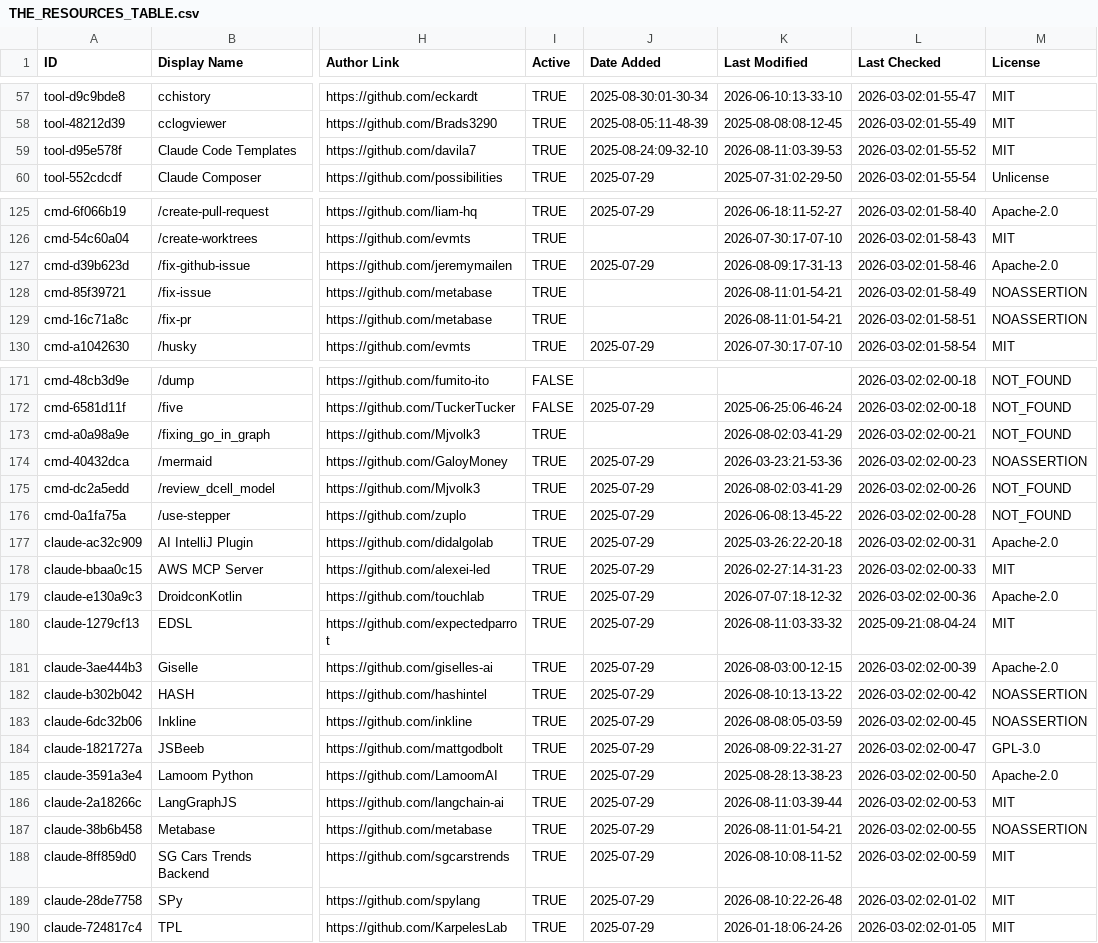
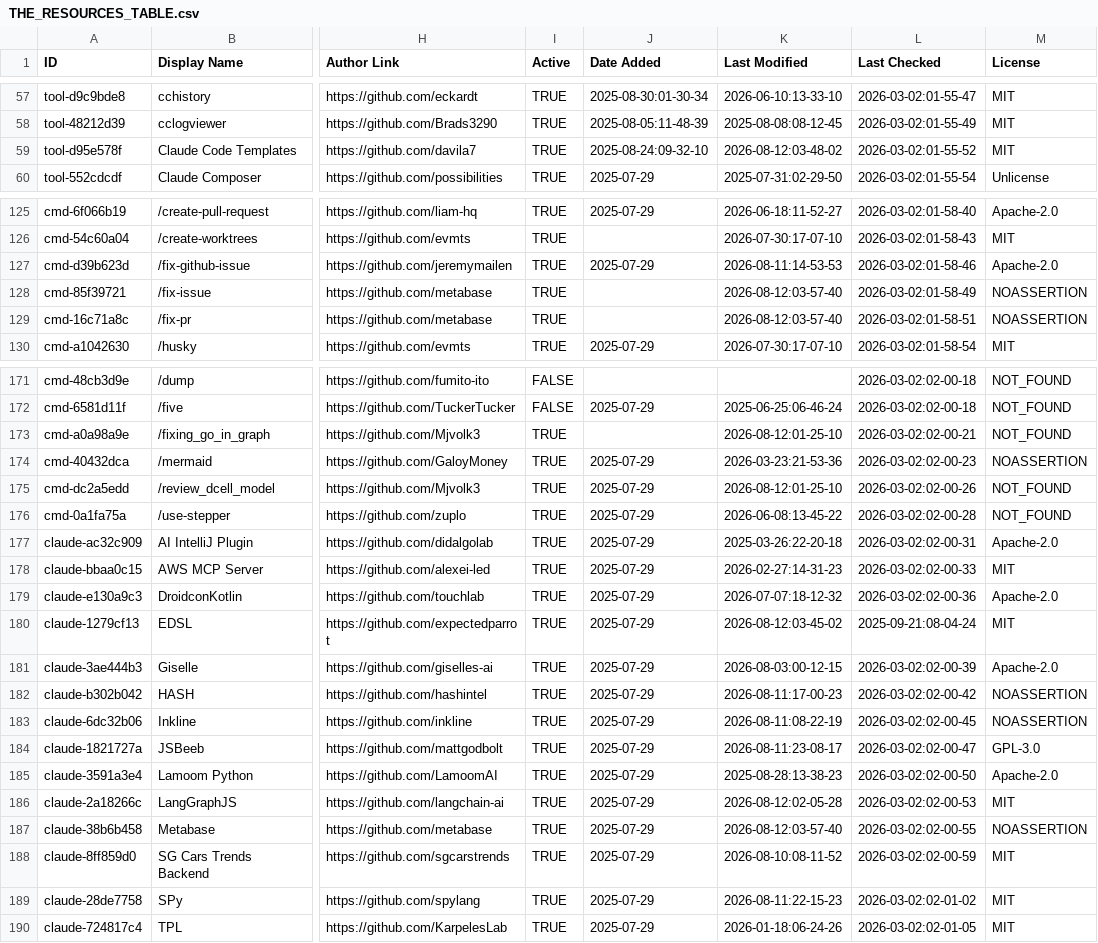
Before and after one commit to INSTIG8AI/awesome-claude-code, a CSV file: THE_RESOURCES_TABLE.csv, drawn as a sheet; only a part is shown, gaps mark what is left out; the diff covers the shown part only; the diff names each change by its address in the sheet, - before the commit and + after, or states it on an @@ line.

```diff
--- a/THE_RESOURCES_TABLE.csv
+++ b/THE_RESOURCES_TABLE.csv
-K59 (Last Modified): 2026-08-11:03-39-53
+K59 (Last Modified): 2026-08-12:03-48-02
-K127 (Last Modified): 2026-08-09:17-31-13
+K127 (Last Modified): 2026-08-11:14-53-53
-K128:K129 (Last Modified): 2026-08-11:01-54-21
+K128:K129 (Last Modified): 2026-08-12:03-57-40
-K173 (Last Modified): 2026-08-02:03-41-29
+K173 (Last Modified): 2026-08-12:01-25-10
-K175 (Last Modified): 2026-08-02:03-41-29
+K175 (Last Modified): 2026-08-12:01-25-10
-K180 (Last Modified): 2026-08-11:03-33-32
+K180 (Last Modified): 2026-08-12:03-45-02
-K182 (Last Modified): 2026-08-10:13-13-22
+K182 (Last Modified): 2026-08-11:17-00-23
-K183 (Last Modified): 2026-08-08:05-03-59
+K183 (Last Modified): 2026-08-11:08-22-19
-K184 (Last Modified): 2026-08-09:22-31-27
+K184 (Last Modified): 2026-08-11:23-08-17
-K186 (Last Modified): 2026-08-11:03-39-44
+K186 (Last Modified): 2026-08-12:02-05-28
-K187 (Last Modified): 2026-08-11:01-54-21
+K187 (Last Modified): 2026-08-12:03-57-40
-K189 (Last Modified): 2026-08-10:22-26-48
+K189 (Last Modified): 2026-08-11:22-15-23
```
Also changed, not shown: 34 edited cells elsewhere in this file.
